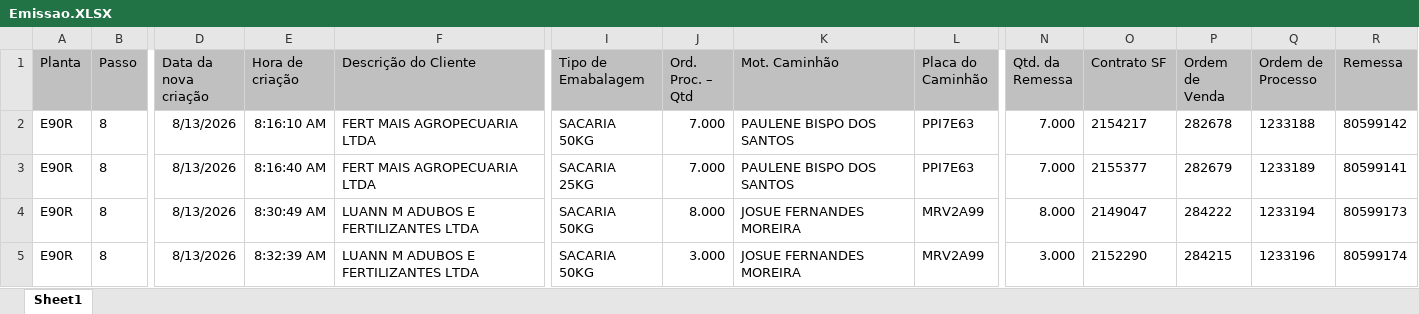
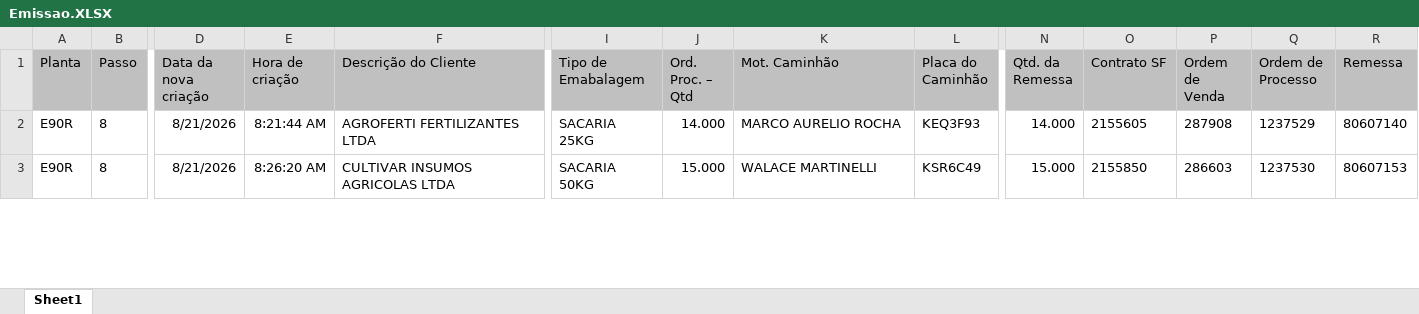
Before and after one commit to Gabrielsampaio-projects/ControleDeProducaoHeringer, an Excel workbook: Emissao.XLSX, sheet Sheet1, drawn as a sheet; only a part is shown, gaps mark what is left out; values as stored, in another font and other column widths than the file's, no borders; removed rows and columns are numbered as before the commit, all else as after; rows hold the shown columns only; the diff covers the shown part only; the diff names each change by its address in the sheet, - before the commit and + after, or states it on an @@ line.

```diff
--- a/Emissao.XLSX (sheet Sheet1)
+++ b/Emissao.XLSX (sheet Sheet1)
-D2 (Data da nova criação): 8/13/2026
+D2 (Data da nova criação): 8/21/2026
-E2 (Hora de criação): 8:16:10 AM
+E2 (Hora de criação): 8:21:44 AM
-F2 (Descrição do Cliente): FERT MAIS AGROPECUARIA LTDA
+F2 (Descrição do Cliente): AGROFERTI FERTILIZANTES LTDA
-I2 (Tipo de Emabalagem): SACARIA 50KG
+I2 (Tipo de Emabalagem): SACARIA 25KG
-J2 (Ord. Proc. – Qtd): 7.000
+J2 (Ord. Proc. – Qtd): 14.000
-K2 (Mot. Caminhão): PAULENE BISPO DOS SANTOS
+K2 (Mot. Caminhão): MARCO AURELIO ROCHA
-L2 (Placa do Caminhão): PPI7E63
+L2 (Placa do Caminhão): KEQ3F93
-N2 (Qtd. da Remessa): 7.000
+N2 (Qtd. da Remessa): 14.000
-O2 (Contrato SF): 2154217
+O2 (Contrato SF): 2155605
-P2 (Ordem de Venda): 282678
+P2 (Ordem de Venda): 287908
-Q2 (Ordem de Processo): 1233188
+Q2 (Ordem de Processo): 1237529
-R2 (Remessa): 80599142
+R2 (Remessa): 80607140
-row 3: E90R | 8 | 8/13/2026 | 8:16:40 AM | FERT MAIS AGROPECUARIA LTDA | SACARIA 25KG | 7.000 | PAULENE BISPO DOS SANTOS | PPI7E63 | 7.000 | 2155377 | 282679 | 1233189 | 80599141
-row 4: E90R | 8 | 8/13/2026 | 8:30:49 AM | LUANN M ADUBOS E FERTILIZANTES LTDA | SACARIA 50KG | 8.000 | JOSUE FERNANDES MOREIRA | MRV2A99 | 8.000 | 2149047 | 284222 | 1233194 | 80599173
-D3 (Data da nova criação): 8/13/2026
+D3 (Data da nova criação): 8/21/2026
-E3 (Hora de criação): 8:32:39 AM
+E3 (Hora de criação): 8:26:20 AM
-F3 (Descrição do Cliente): LUANN M ADUBOS E FERTILIZANTES LTDA
+F3 (Descrição do Cliente): CULTIVAR INSUMOS AGRICOLAS LTDA
-J3 (Ord. Proc. – Qtd): 3.000
+J3 (Ord. Proc. – Qtd): 15.000
-K3 (Mot. Caminhão): JOSUE FERNANDES MOREIRA
+K3 (Mot. Caminhão): WALACE MARTINELLI
-L3 (Placa do Caminhão): MRV2A99
+L3 (Placa do Caminhão): KSR6C49
-N3 (Qtd. da Remessa): 3.000
+N3 (Qtd. da Remessa): 15.000
-O3 (Contrato SF): 2152290
+O3 (Contrato SF): 2155850
-P3 (Ordem de Venda): 284215
+P3 (Ordem de Venda): 286603
-Q3 (Ordem de Processo): 1233196
+Q3 (Ordem de Processo): 1237530
-R3 (Remessa): 80599174
+R3 (Remessa): 80607153
```
Also changed, not shown: 3 added rows, 12 removed rows and 143 edited cells elsewhere in this sheet, 1 other file.
